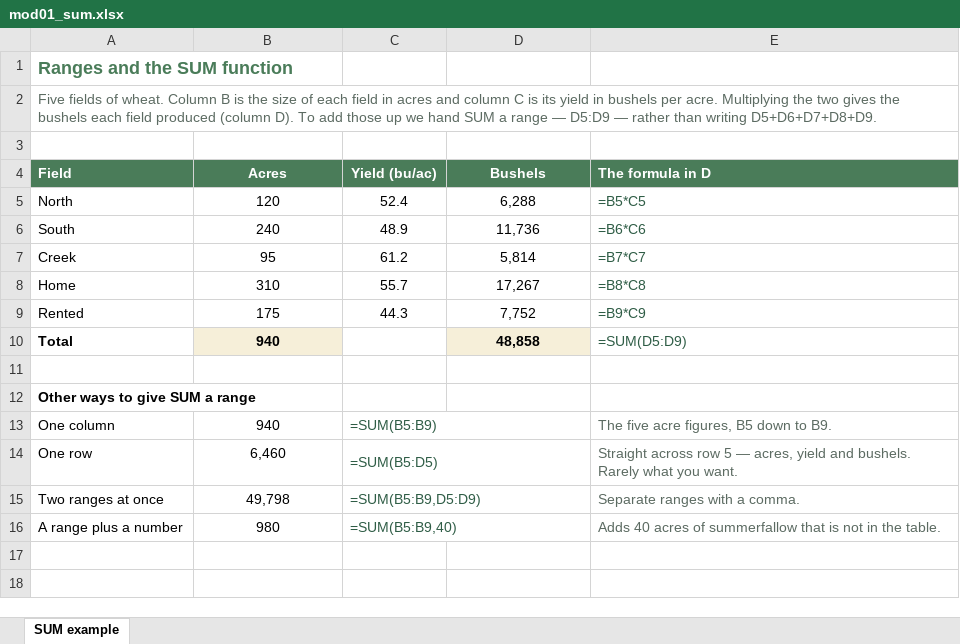
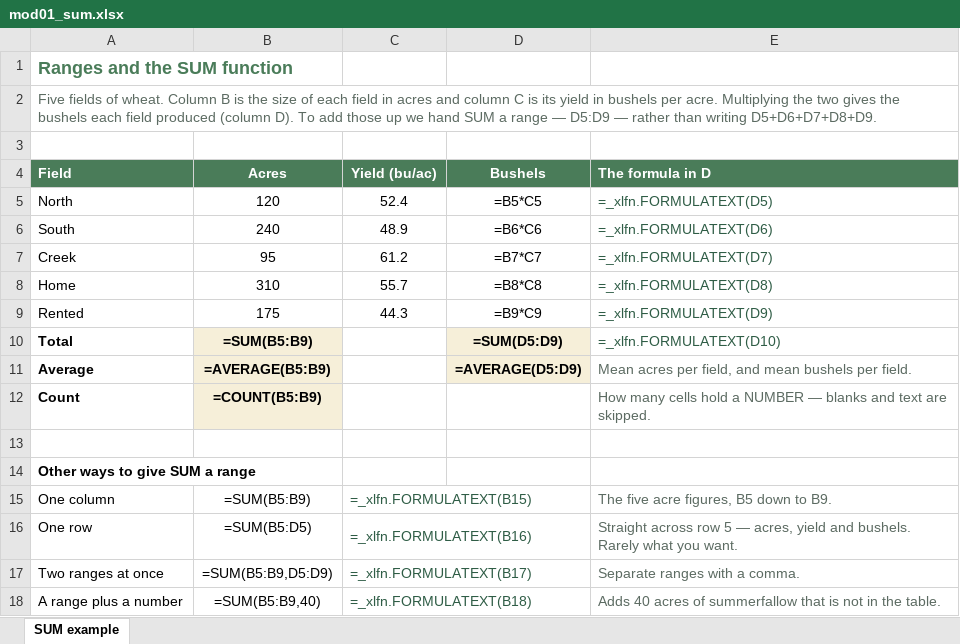
Before and after one commit to peterJslade/arec261-textbook, an Excel workbook: textbook_examples/mod01_sum.xlsx, sheet SUM example, drawn as a sheet; values as stored, in another font and other column widths than the file's, no borders; formulas without a stored value are shown as written; addresses are those after the commit; the diff names each change by its address in the sheet, - before the commit and + after, or states it on an @@ line.

```diff
--- a/textbook_examples/mod01_sum.xlsx (sheet SUM example)
+++ b/textbook_examples/mod01_sum.xlsx (sheet SUM example)
-D5 (Bushels): 6,288
+D5 (Bushels): =B5*C5
-E5 (The formula in D): =B5*C5
+E5 (The formula in D): =_xlfn.FORMULATEXT(D5)
-D6 (Bushels): 11,736
+D6 (Bushels): =B6*C6
-E6 (The formula in D): =B6*C6
+E6 (The formula in D): =_xlfn.FORMULATEXT(D6)
-D7 (Bushels): 5,814
+D7 (Bushels): =B7*C7
-E7 (The formula in D): =B7*C7
+E7 (The formula in D): =_xlfn.FORMULATEXT(D7)
-D8 (Bushels): 17,267
+D8 (Bushels): =B8*C8
-E8 (The formula in D): =B8*C8
+E8 (The formula in D): =_xlfn.FORMULATEXT(D8)
-D9 (Bushels): 7,752
+D9 (Bushels): =B9*C9
-E9 (The formula in D): =B9*C9
+E9 (The formula in D): =_xlfn.FORMULATEXT(D9)
-B10 (Acres): 940
+B10 (Acres): =SUM(B5:B9)
-D10 (Bushels): 48,858
+D10 (Bushels): =SUM(D5:D9)
-E10 (The formula in D): =SUM(D5:D9)
+E10 (The formula in D): =_xlfn.FORMULATEXT(D10)
+row 11: Average | =AVERAGE(B5:B9) |  | =AVERAGE(D5:D9) | Mean acres per field, and mean bushels per field.
+row 12: Count | =COUNT(B5:B9) |  |  | How many cells hold a NUMBER — blanks and text are skipped.
-B15 (Acres): 940
+B15 (Acres): =SUM(B5:B9)
-C15 (Yield (bu/ac)): =SUM(B5:B9)
+C15 (Yield (bu/ac)): =_xlfn.FORMULATEXT(B15)
-B16 (Acres): 6,460
+B16 (Acres): =SUM(B5:D5)
-C16 (Yield (bu/ac)): =SUM(B5:D5)
+C16 (Yield (bu/ac)): =_xlfn.FORMULATEXT(B16)
-B17 (Acres): 49,798
+B17 (Acres): =SUM(B5:B9,D5:D9)
-C17 (Yield (bu/ac)): =SUM(B5:B9,D5:D9)
+C17 (Yield (bu/ac)): =_xlfn.FORMULATEXT(B17)
-B18 (Acres): 980
+B18 (Acres): =SUM(B5:B9,40)
-C18 (Yield (bu/ac)): =SUM(B5:B9,40)
+C18 (Yield (bu/ac)): =_xlfn.FORMULATEXT(B18)
```
Also changed, not shown: textbook_examples/mod01_cell_formatting.xlsx, textbook_examples/mod01_conditional_practice.xlsx, 7 other files.
